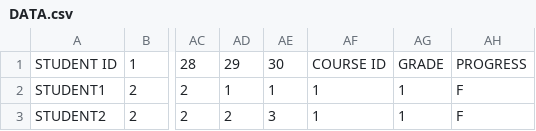
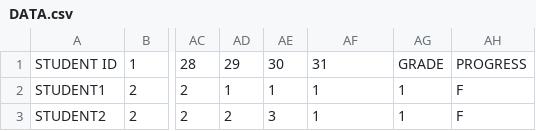
Before and after one commit to Dasxunya/AI_lab3, a CSV file: data/DATA.csv, drawn as a sheet; only a part is shown, gaps mark what is left out; the diff names each change by its address in the sheet, - before the commit and + after, or states it on an @@ line.

```diff
--- a/data/DATA.csv
+++ b/data/DATA.csv
-AF1: COURSE ID
+AF1: 31
```
Also changed, not shown: 2 other files.
